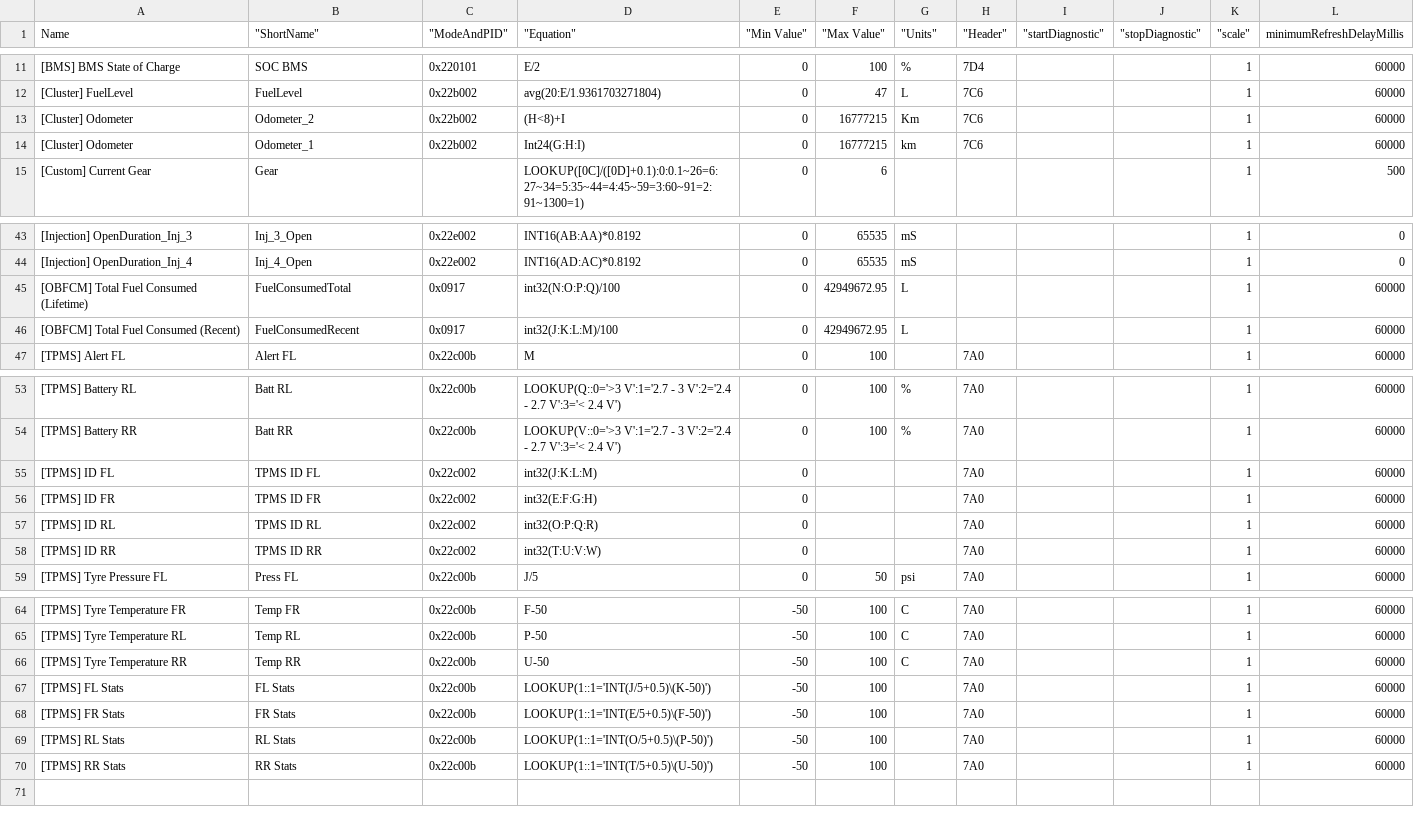
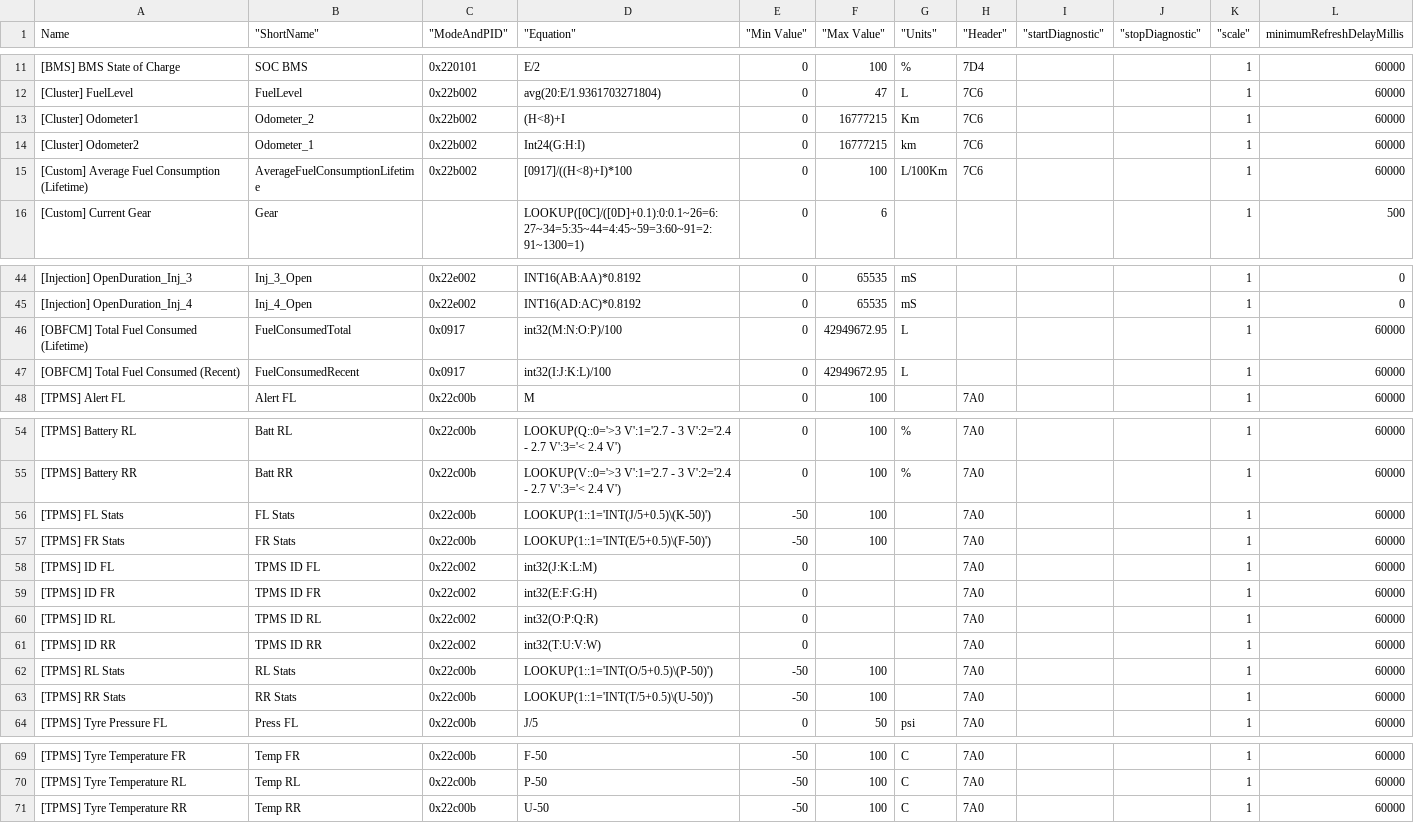
Before and after one commit to gdincu/HyundaiElantraCN7-OBD2-PIDs, a CSV file: CN7.csv, drawn as a sheet; only a part is shown, gaps mark what is left out; the diff covers the shown part only.

Commit message:
Amended tokens for the OBFCM related PIDs and added a custom PID for the Average Fuel Consumption (Lifetime) in L/100Km

```diff
--- a/CN7.csv
+++ b/CN7.csv
@@ -12,4 +12,5 @@ Name," ""ShortName"""," ""ModeAndPID"""," ""Equation"""," ""Min Value"""," ""Max
 [Cluster] FuelLevel,FuelLevel,0x22b002,avg(20:E/1.9361703271804),0,47,L,7C6,,,1,60000
-[Cluster] Odometer,Odometer_2,0x22b002,(H<8)+I,0,16777215,Km,7C6,,,1,60000
-[Cluster] Odometer,Odometer_1,0x22b002,Int24(G:H:I),0,16777215,km,7C6,,,1,60000
+[Cluster] Odometer1,Odometer_2,0x22b002,(H<8)+I,0,16777215,Km,7C6,,,1,60000
+[Cluster] Odometer2,Odometer_1,0x22b002,Int24(G:H:I),0,16777215,km,7C6,,,1,60000
+[Custom] Average Fuel Consumption (Lifetime),AverageFuelConsumptionLifetime,0x22b002,[0917]/((H<8)+I)*100,0,100,L/100Km,7C6,,,1,60000
 [Custom] Current Gear,Gear,,LOOKUP([0C]/([0D]+0.1):0:0.1~26=6:27~34=5:35~44=4:45~59=3:60~91=2:91~1300=1),0,6,,,,,1,500
@@ -44,4 +45,4 @@ Name," ""ShortName"""," ""ModeAndPID"""," ""Equation"""," ""Min Value"""," ""Max
 [Injection] OpenDuration_Inj_4,Inj_4_Open,0x22e002,INT16(AD:AC)*0.8192,0,65535,mS,,,,1,0
-[OBFCM] Total Fuel Consumed (Lifetime),FuelConsumedTotal,0x0917,int32(N:O:P:Q)/100,0,42949672.95,L,,,,1,60000
-[OBFCM] Total Fuel Consumed (Recent),FuelConsumedRecent,0x0917,int32(J:K:L:M)/100,0,42949672.95,L,,,,1,60000
+[OBFCM] Total Fuel Consumed (Lifetime),FuelConsumedTotal,0x0917,int32(M:N:O:P)/100,0,42949672.95,L,,,,1,60000
+[OBFCM] Total Fuel Consumed (Recent),FuelConsumedRecent,0x0917,int32(I:J:K:L)/100,0,42949672.95,L,,,,1,60000
 [TPMS] Alert FL,Alert FL,0x22c00b,M,0,100,,7A0,,,1,60000
@@ -54,2 +55,4 @@ Name," ""ShortName"""," ""ModeAndPID"""," ""Equation"""," ""Min Value"""," ""Max
 [TPMS] Battery RR,Batt RR,0x22c00b,LOOKUP(V::0='>3 V':1='2.7 - 3 V':2='2.4 - 2.7 V':3='< 2.4 V'),0,100,%,7A0,,,1,60000
+[TPMS] FL Stats,FL Stats,0x22c00b,LOOKUP(1::1='INT(J/5+0.5)\(K-50)'),-50,100,,7A0,,,1,60000
+[TPMS] FR Stats,FR Stats,0x22c00b,LOOKUP(1::1='INT(E/5+0.5)\(F-50)'),-50,100,,7A0,,,1,60000
 [TPMS] ID FL,TPMS ID FL,0x22c002,int32(J:K:L:M),0,,,7A0,,,1,60000
@@ -58,2 +61,4 @@ Name," ""ShortName"""," ""ModeAndPID"""," ""Equation"""," ""Min Value"""," ""Max
 [TPMS] ID RR,TPMS ID RR,0x22c002,int32(T:U:V:W),0,,,7A0,,,1,60000
+[TPMS] RL Stats,RL Stats,0x22c00b,LOOKUP(1::1='INT(O/5+0.5)\(P-50)'),-50,100,,7A0,,,1,60000
+[TPMS] RR Stats,RR Stats,0x22c00b,LOOKUP(1::1='INT(T/5+0.5)\(U-50)'),-50,100,,7A0,,,1,60000
 [TPMS] Tyre Pressure FL,Press FL,0x22c00b,J/5,0,50,psi,7A0,,,1,60000
@@ -66,5 +71 @@ Name," ""ShortName"""," ""ModeAndPID"""," ""Equation"""," ""Min Value"""," ""Max
 [TPMS] Tyre Temperature RR,Temp RR,0x22c00b,U-50,-50,100,C,7A0,,,1,60000
-[TPMS] FL Stats,FL Stats,0x22c00b,LOOKUP(1::1='INT(J/5+0.5)\(K-50)'),-50,100,,7A0,,,1,60000
-[TPMS] FR Stats,FR Stats,0x22c00b,LOOKUP(1::1='INT(E/5+0.5)\(F-50)'),-50,100,,7A0,,,1,60000
-[TPMS] RL Stats,RL Stats,0x22c00b,LOOKUP(1::1='INT(O/5+0.5)\(P-50)'),-50,100,,7A0,,,1,60000
-[TPMS] RR Stats,RR Stats,0x22c00b,LOOKUP(1::1='INT(T/5+0.5)\(U-50)'),-50,100,,7A0,,,1,60000
```
Also changed, not shown: 1 moved row elsewhere in this file.
